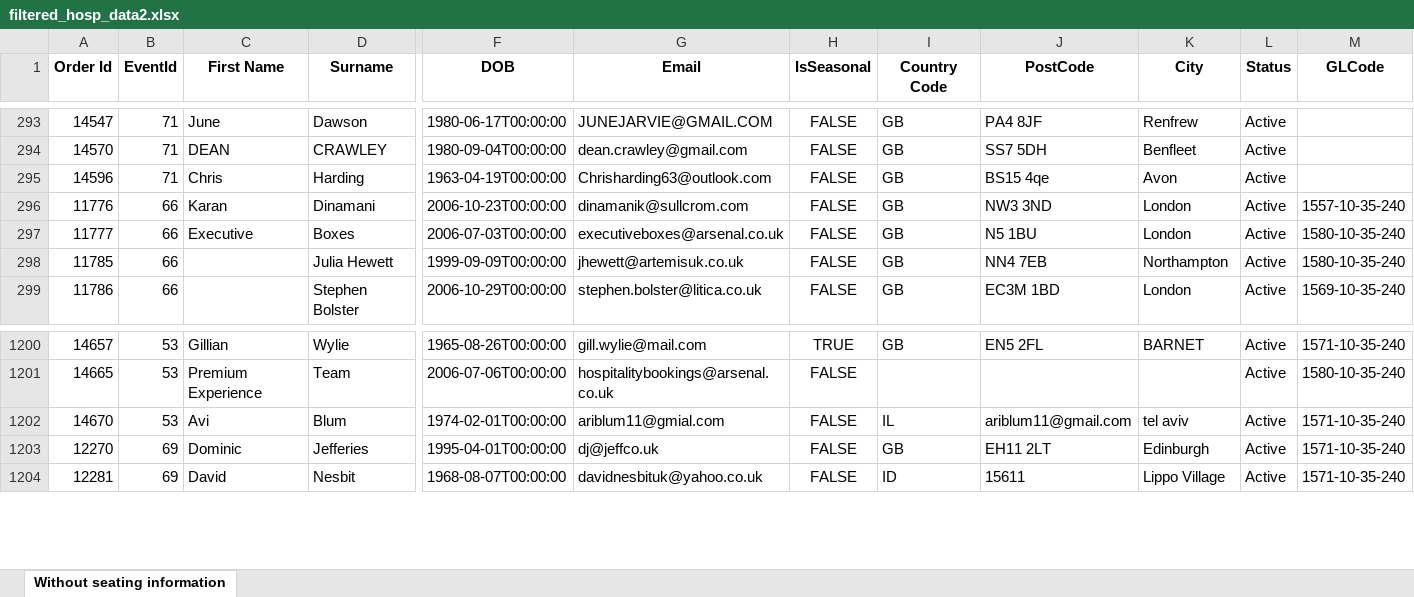
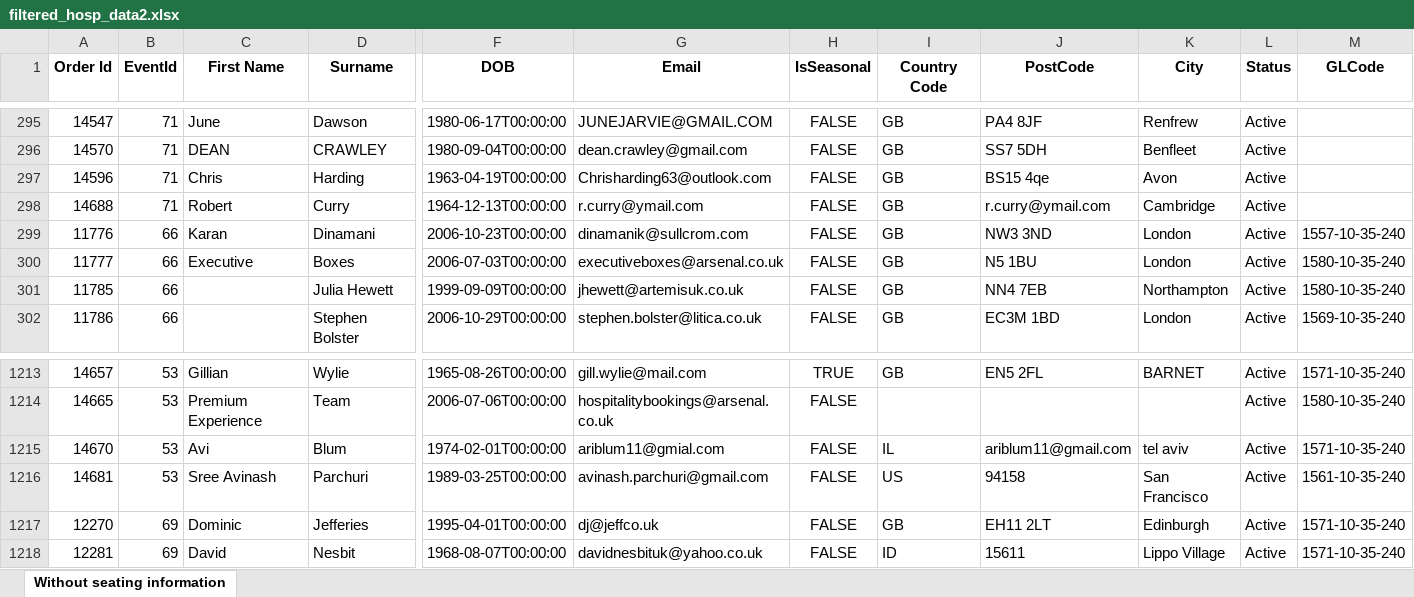
Before and after one commit to AFC-Venue-Premium-Sales/afc-streamlit-apps, an Excel workbook: filtered_hosp_data2.xlsx, sheet Without seating information, drawn as a sheet; only a part is shown, gaps mark what is left out; values as stored, in another font and other column widths than the file's, no borders; rows hold the shown columns only; the diff covers the shown part only; the diff names each change by its address in the sheet, - before the commit and + after, or states it on an @@ line.

```diff
--- a/filtered_hosp_data2.xlsx (sheet Without seating information)
+++ b/filtered_hosp_data2.xlsx (sheet Without seating information)
+row 298: 14688 | 71 | Robert | Curry | 1964-12-13T00:00:00 | r.curry@ymail.com | FALSE | GB | r.curry@ymail.com | Cambridge | Active
+row 1216: 14681 | 53 | Sree Avinash | Parchuri | 1989-03-25T00:00:00 | avinash.parchuri@gmail.com | FALSE | US | 94158 | San Francisco | Active | 1561-10-35-240
```
Also changed, not shown: 12 added rows elsewhere in this sheet, 2 other files.
